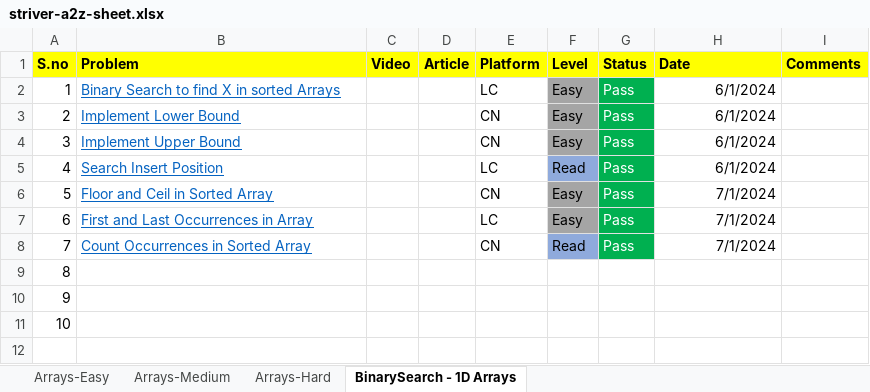
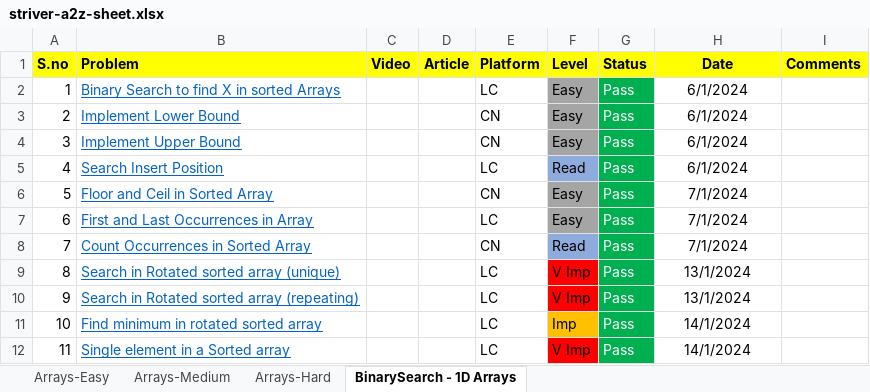
Before and after one commit to ShashankSinha98/Striver-A2Z-DSA-Sheet, an Excel workbook: striver-a2z-sheet.xlsx, sheet BinarySearch - 1D Arrays, drawn as a sheet; values as stored, in another font and other column widths than the file's, no borders; the diff names each change by its address in the sheet, - before the commit and + after, or states it on an @@ line.

```diff
--- a/striver-a2z-sheet.xlsx (sheet BinarySearch - 1D Arrays)
+++ b/striver-a2z-sheet.xlsx (sheet BinarySearch - 1D Arrays)
-H1 alignment: left
+H1 alignment: center
-H2:H8 alignment: right
+H2:H8 alignment: center
-B9 (Problem): (empty)
+B9 (Problem): Search in Rotated sorted array (unique)
-E9:E11 (Platform): (empty)
+E9:E11 (Platform): LC
-F9:F10 (Level): (empty)
+F9:F10 (Level): V Imp
-F9:F10 fill: none
+F9:F10 fill: #FF0000
-G9:G11 (Status): (empty)
+G9:G11 (Status): Pass
-G9:G11 fill: none
+G9:G11 fill: #00B050
-H9:H10 (Date): (empty)
+H9:H10 (Date): 13/1/2024
-B10 (Problem): (empty)
+B10 (Problem): Search in Rotated sorted array (repeating)
-B11 (Problem): (empty)
+B11 (Problem): Find minimum in rotated sorted array
-F11 (Level): (empty)
+F11 (Level): Imp
-F11 fill: none
+F11 fill: #FFC000
-H11 (Date): (empty)
+H11 (Date): 14/1/2024
+row 12: 11 | Single element in a Sorted array |  |  | LC | V Imp | Pass | 14/1/2024
```
Also changed, not shown: 4 other files.
